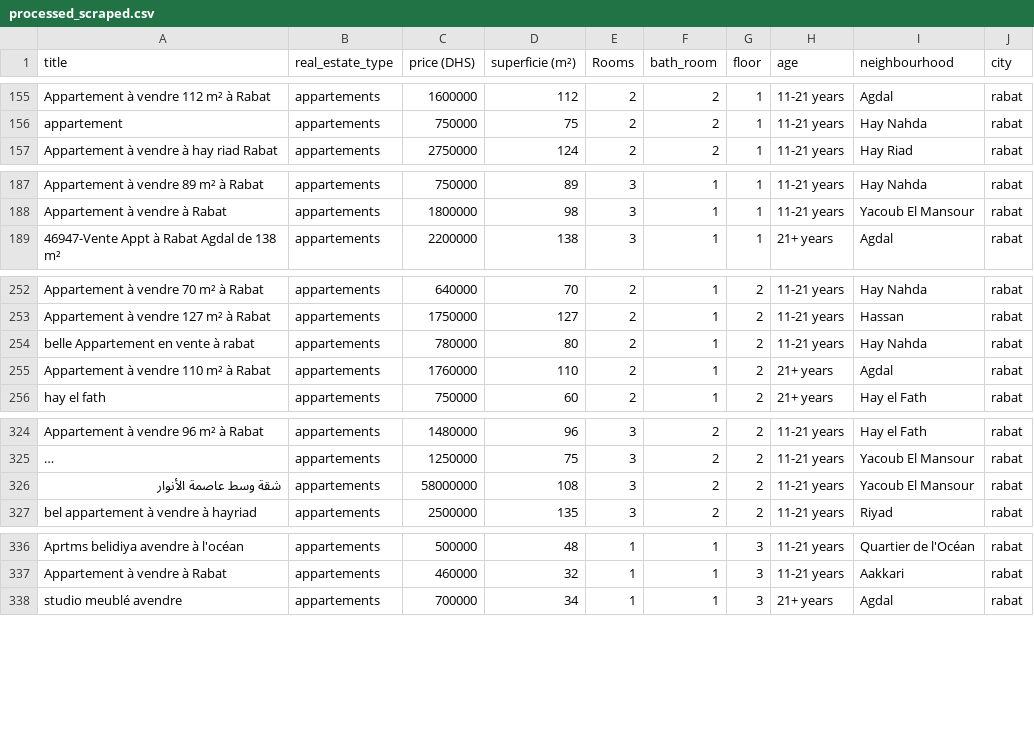
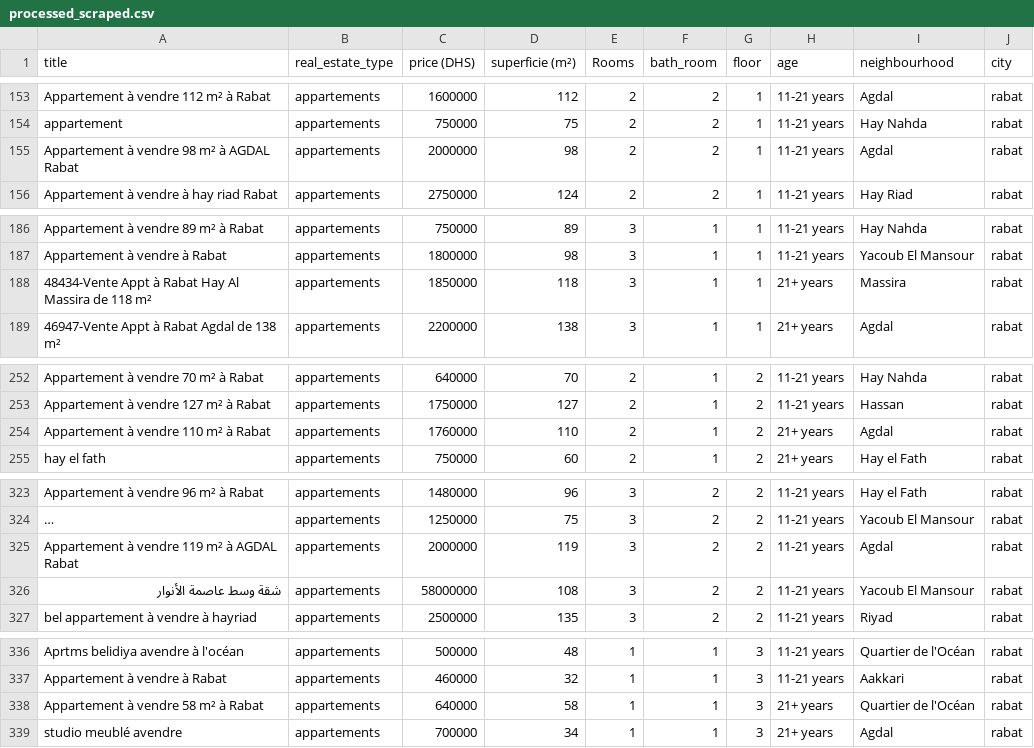
Before and after one commit to DaanouniOussama/MLOps, a CSV file: Scraping_data/dags/processed_scraped.csv, drawn as a sheet; only a part is shown, gaps mark what is left out; long unchanged cells end in …; removed rows and columns are numbered as before the commit, all else as after; the diff covers the shown part only; the diff names each change by its address in the sheet, - before the commit and + after, or states it on an @@ line.

```diff
--- a/Scraping_data/dags/processed_scraped.csv
+++ b/Scraping_data/dags/processed_scraped.csv
+row 155: Appartement à vendre 98 m² à AGDAL Rabat | appartements | 2000000 | 98 | 2 | 2 | 1 | 11-21 years | Agdal | rabat
+row 188: 48434-Vente Appt à Rabat Hay Al Massira de 118 m² | appartements | 1850000 | 118 | 3 | 1 | 1 | 21+ years | Massira | rabat
-row 254: belle Appartement en vente à rabat | appartements | 780000 | 80 | 2 | 1 | 2 | 11-21 years | Hay Nahda | rabat
+row 325: Appartement à vendre 119 m² à AGDAL Rabat | appartements | 2000000 | 119 | 3 | 2 | 2 | 11-21 years | Agdal | rabat
+row 338: Appartement à vendre 58 m² à Rabat | appartements | 640000 | 58 | 1 | 1 | 3 | 21+ years | Quartier de l'Océan | rabat
```
Also changed, not shown: 1 added row, 6 removed rows and 3 edited cells elsewhere in this file, 12 other files.
